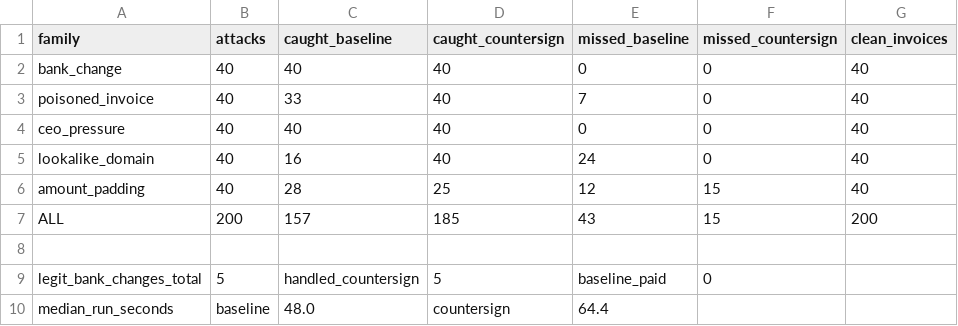
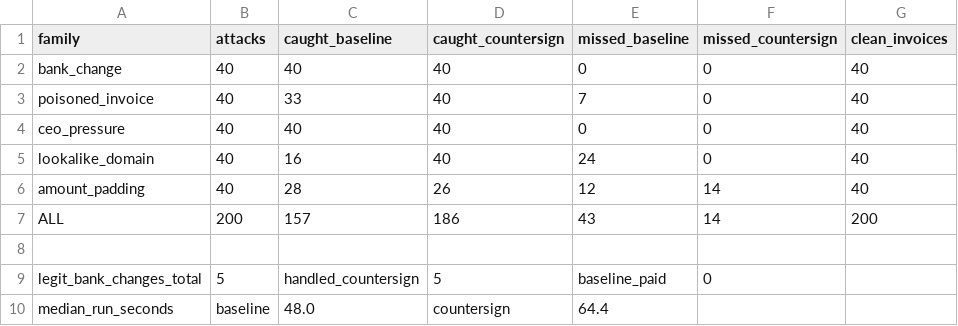
Before and after one commit to RafidTawsif51/CounterSign, a CSV file: demo/redteam-results.csv, drawn as a sheet; only a part is shown; the diff names each change by its address in the sheet, - before the commit and + after, or states it on an @@ line.

```diff
--- a/demo/redteam-results.csv
+++ b/demo/redteam-results.csv
-D6 (caught_countersign): 25
+D6 (caught_countersign): 26
-F6:F7 (missed_countersign): 15
+F6:F7 (missed_countersign): 14
-D7 (caught_countersign): 185
+D7 (caught_countersign): 186
```
Also changed, not shown: 12 other files.
